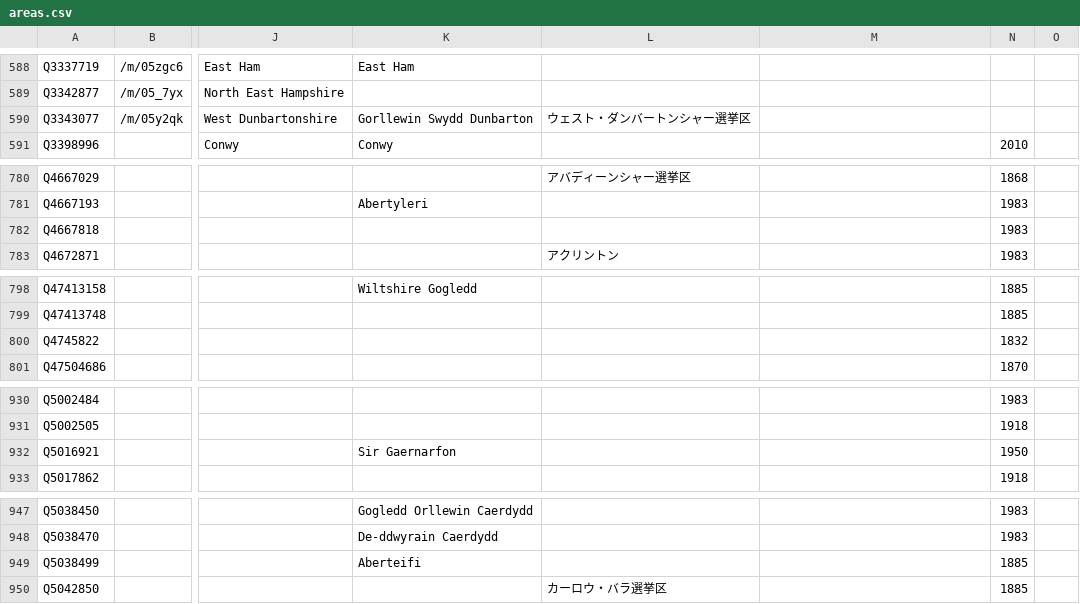
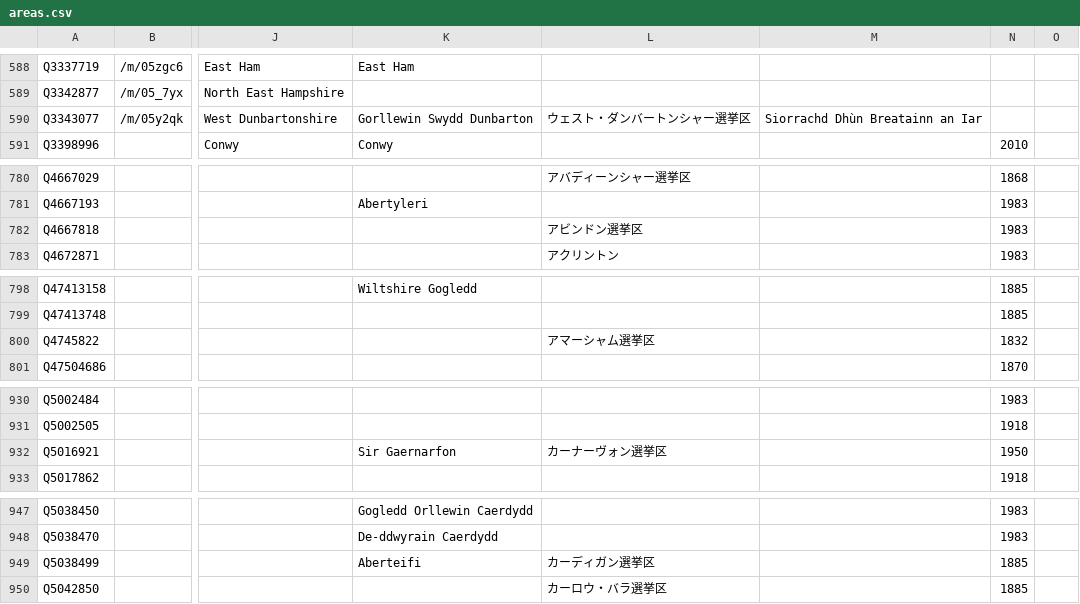
Before and after one commit to loudspeek/representa, a CSV file: data/UK/Commons/sources/morph/areas.csv, drawn as a sheet; only a part is shown, gaps mark what is left out; the diff covers the shown part only; the diff names each change by its address in the sheet, - before the commit and + after, or states it on an @@ line.

```diff
--- a/data/UK/Commons/sources/morph/areas.csv
+++ b/data/UK/Commons/sources/morph/areas.csv
-M590: (empty)
+M590: Siorrachd Dhùn Breatainn an Iar
-L782: (empty)
+L782: アビンドン選挙区
-L800: (empty)
+L800: アマーシャム選挙区
-L932: (empty)
+L932: カーナーヴォン選挙区
-L949: (empty)
+L949: カーディガン選挙区
```
Also changed, not shown: 28 edited cells elsewhere in this file, data/UK/Commons/term-56.csv, data/UK/Commons/term-58.csv, 13 other files.
